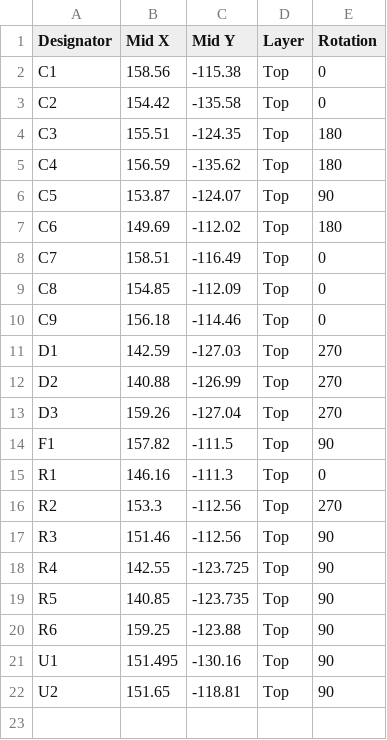
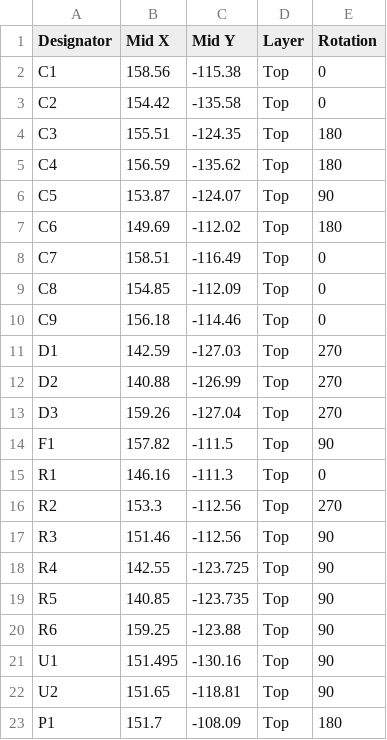
Before and after one commit to jyancat/Yost-DTE-RS-232-Expansion-Card, a CSV file: SMT Assembly Files/RS-232 Yost DTE-all-pos.csv, drawn as a sheet; the diff names each change by its address in the sheet, - before the commit and + after, or states it on an @@ line.

Commit message:
Updated SMT Assembly files

```diff
--- a/SMT Assembly Files/RS-232 Yost DTE-all-pos.csv
+++ b/SMT Assembly Files/RS-232 Yost DTE-all-pos.csv
+row 23: P1 | 151.7 | -108.09 | Top | 180
```
Also changed, not shown: 2 other files.
